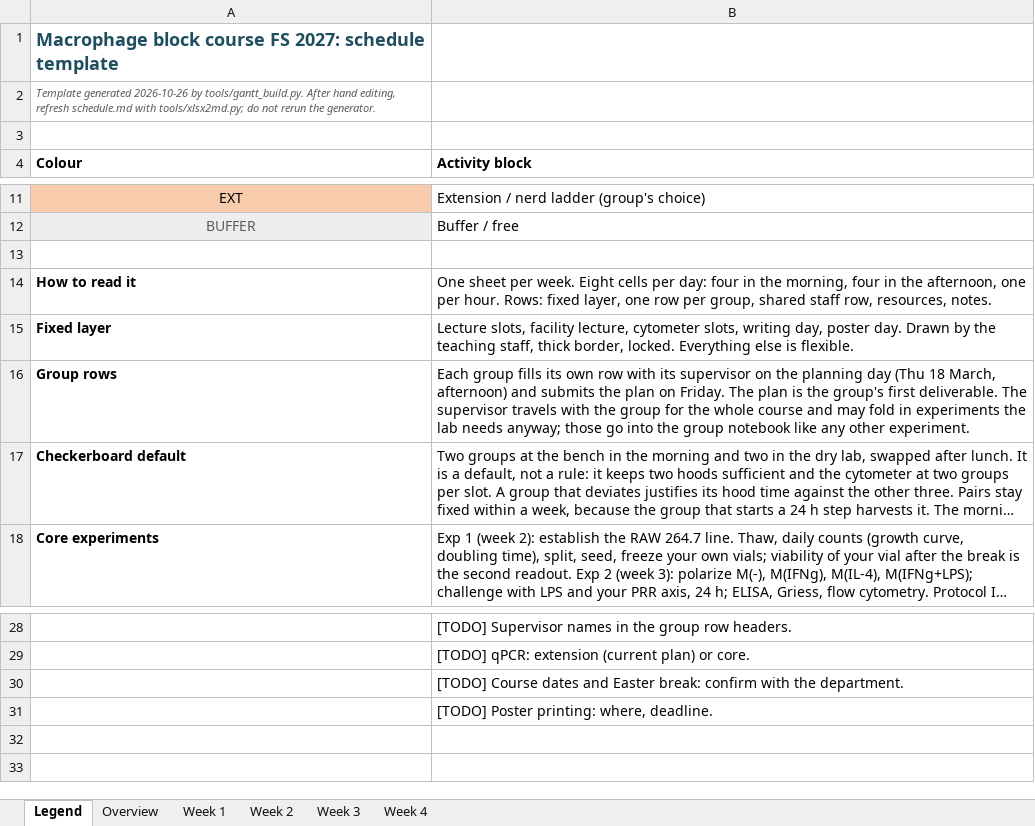
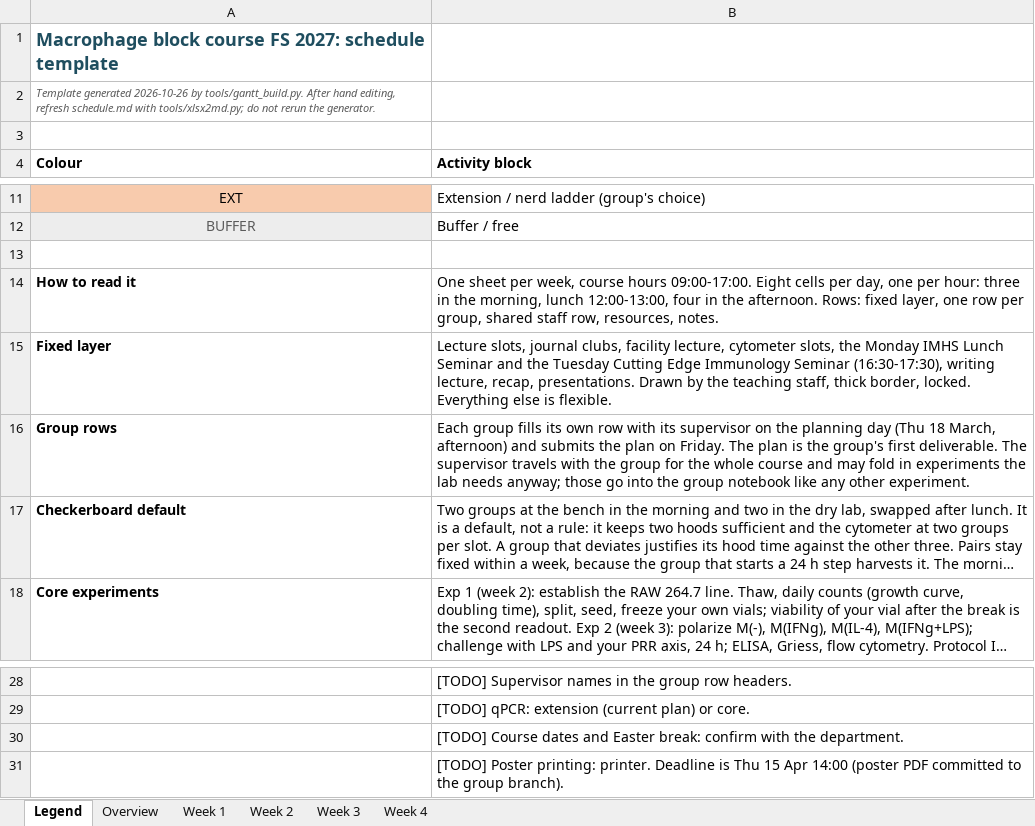
Before and after one commit to TizzuLab/Blockrophage, an Excel workbook: schedule/Blockcourse_Gantt_FS2027.xlsx, sheet Legend, drawn as a sheet; only a part is shown, gaps mark what is left out; long unchanged cells end in …; values as stored, in another font and other column widths than the file's, no borders; the diff names each change by its address in the sheet, - before the commit and + after, or states it on an @@ line.

```diff
--- a/schedule/Blockcourse_Gantt_FS2027.xlsx (sheet Legend)
+++ b/schedule/Blockcourse_Gantt_FS2027.xlsx (sheet Legend)
-B14 (Activity block): …sheet per week. Eight cells per day: four in the morning, four in the afternoon, one per hour. Rows: fixed…
+B14 (Activity block): …sheet per week, course hours 09:00-17:00. Eight cells per day, one per hour: three in the morning, lunch 12:00-13:00, four in the afternoon. Rows: fixed…
-B15 (Activity block): Lecture slots, facility lecture, cytometer slots, writing day, poster day. Drawn by…
+B15 (Activity block): Lecture slots, journal clubs, facility lecture, cytometer slots, the Monday IMHS Lunch Seminar and the Tuesday Cutting Edge Immunology Seminar (16:30-17:30), writing lecture, recap, presentations. Drawn by…
-B31 (Activity block): …Poster printing: where, deadline.
+B31 (Activity block): …Poster printing: printer. Deadline is Thu 15 Apr 14:00 (poster PDF committed to the group branch).
```
Also changed, not shown: sheet Week 4, sheet Week 3, sheet Week 2, sheet Week 1, sheet Overview, 6 other files.
